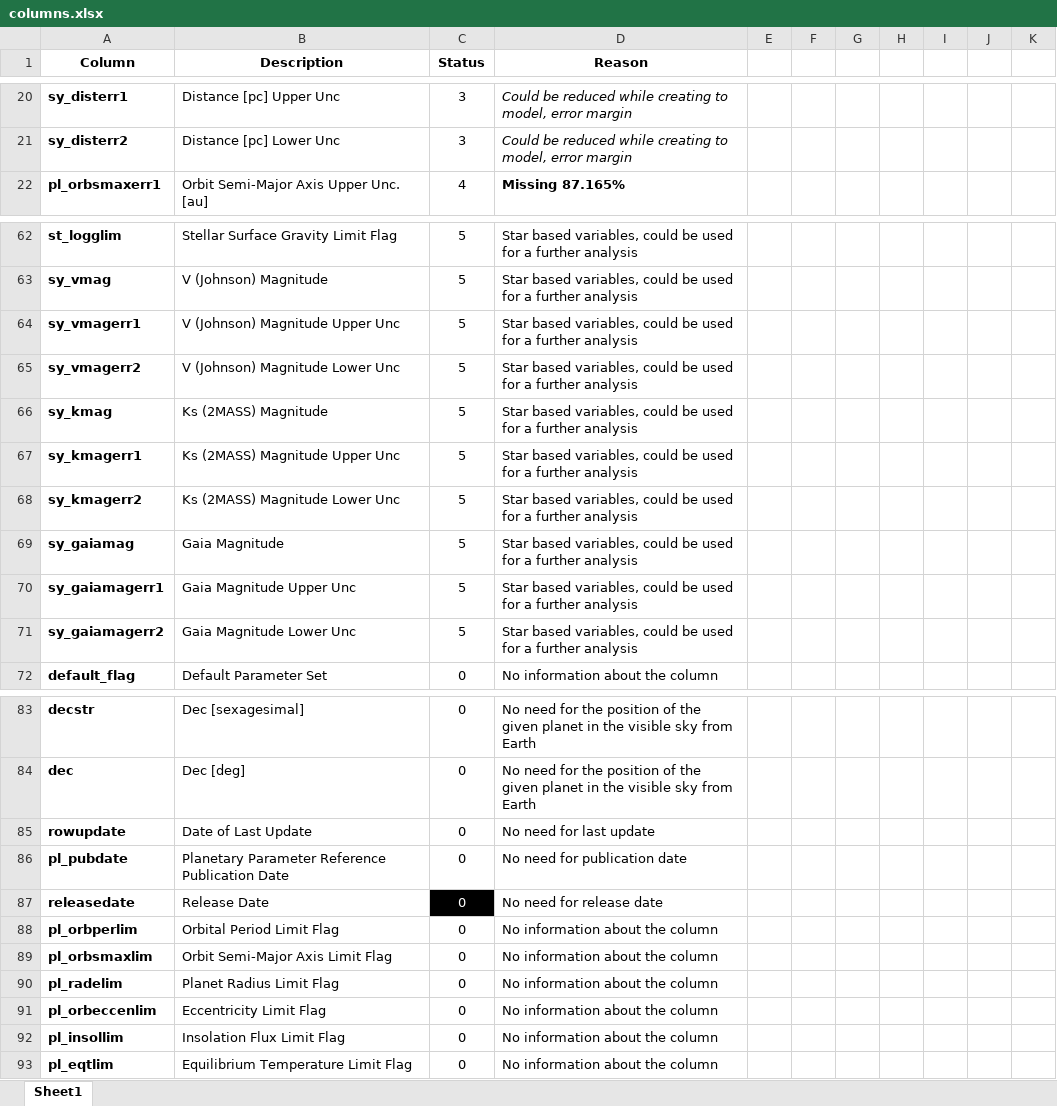
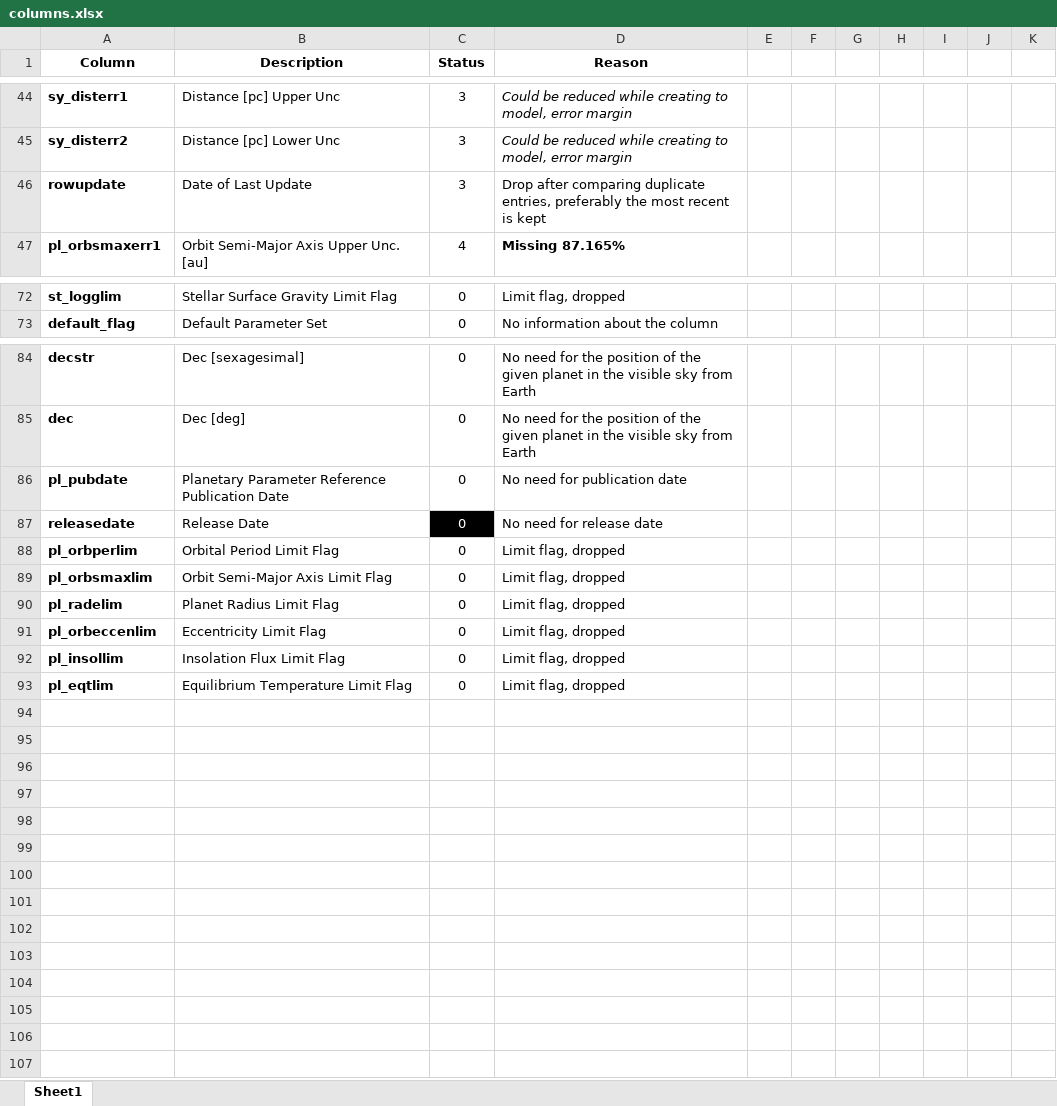
Before and after one commit to hikmetguner/exoplanet-habitability, an Excel workbook: columns.xlsx, sheet Sheet1, drawn as a sheet; only a part is shown, gaps mark what is left out; values as stored, in another font and other column widths than the file's, no borders; conditional formats not drawn; removed rows and columns are numbered as before the commit, all else as after; the diff covers the shown part only; the diff names each change by its address in the sheet, - before the commit and + after, or states it on an @@ line.

Commit message:
Changed columns

```diff
--- a/columns.xlsx (sheet Sheet1)
+++ b/columns.xlsx (sheet Sheet1)
+row 46: rowupdate | Date of Last Update | 3 | Drop after comparing duplicate entries, preferably the most recent is kept
-C72 (Status): 5
+C72 (Status): 0
-D72 (Reason): Star based variables, could be used for a further analysis
+D72 (Reason): Limit flag, dropped
-row 63: sy_vmag | V (Johnson) Magnitude | 5 | Star based variables, could be used for a further analysis
-row 64: sy_vmagerr1 | V (Johnson) Magnitude Upper Unc | 5 | Star based variables, could be used for a further analysis
-row 65: sy_vmagerr2 | V (Johnson) Magnitude Lower Unc | 5 | Star based variables, could be used for a further analysis
-row 66: sy_kmag | Ks (2MASS) Magnitude | 5 | Star based variables, could be used for a further analysis
-row 67: sy_kmagerr1 | Ks (2MASS) Magnitude Upper Unc | 5 | Star based variables, could be used for a further analysis
-row 68: sy_kmagerr2 | Ks (2MASS) Magnitude Lower Unc | 5 | Star based variables, could be used for a further analysis
-row 69: sy_gaiamag | Gaia Magnitude | 5 | Star based variables, could be used for a further analysis
-row 70: sy_gaiamagerr1 | Gaia Magnitude Upper Unc | 5 | Star based variables, could be used for a further analysis
-row 71: sy_gaiamagerr2 | Gaia Magnitude Lower Unc | 5 | Star based variables, could be used for a further analysis
-row 85: rowupdate | Date of Last Update | 0 | No need for last update
-D88:D93 (Reason): No information about the column
+D88:D93 (Reason): Limit flag, dropped
```
Also changed, not shown: 24 added rows, 15 removed rows and 12 edited cells elsewhere in this sheet.
